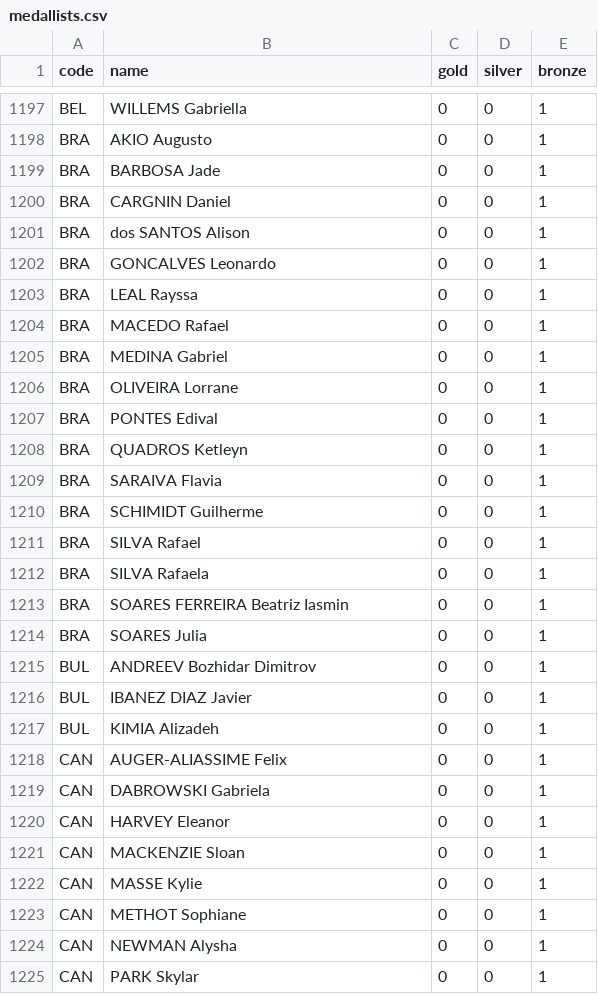
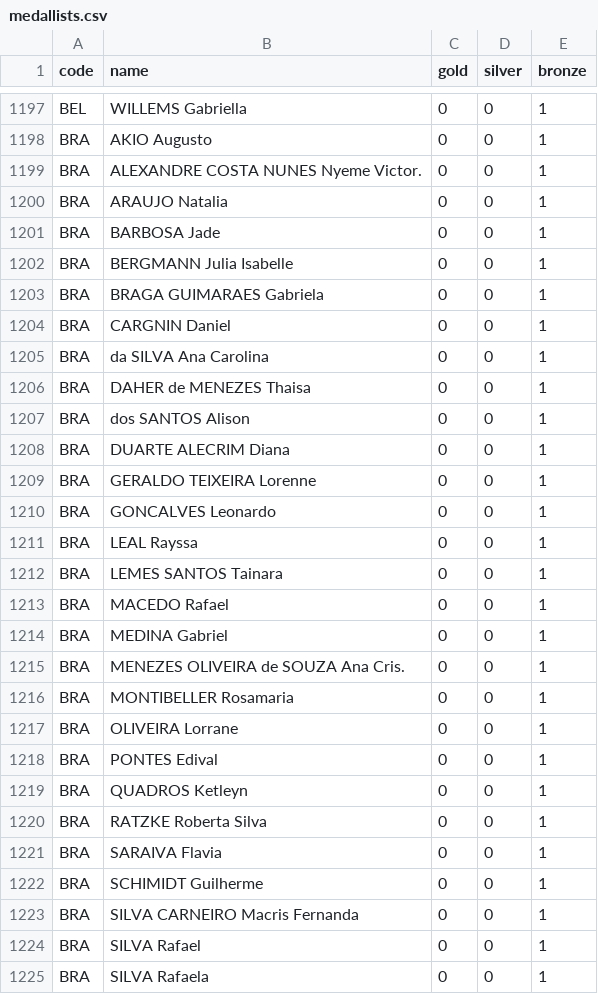
Before and after one commit to taniki/paris2024-data, a CSV file: datasets/medallists.csv, drawn as a sheet; only a part is shown, gaps mark what is left out; the shorter side is filled out with more unchanged rows.

```diff
--- a/datasets/medallists.csv
+++ b/datasets/medallists.csv
@@ -1198,9 +1198,20 @@ BEL,WILLEMS Gabriella,0,0,1
 BRA,AKIO Augusto,0,0,1
+BRA,ALEXANDRE COSTA NUNES Nyeme Victor.,0,0,1
+BRA,ARAUJO Natalia,0,0,1
 BRA,BARBOSA Jade,0,0,1
+BRA,BERGMANN Julia Isabelle,0,0,1
+BRA,BRAGA GUIMARAES Gabriela,0,0,1
 BRA,CARGNIN Daniel,0,0,1
+BRA,da SILVA Ana Carolina,0,0,1
+BRA,DAHER de MENEZES Thaisa,0,0,1
 BRA,dos SANTOS Alison,0,0,1
+BRA,DUARTE ALECRIM Diana,0,0,1
+BRA,GERALDO TEIXEIRA Lorenne,0,0,1
 BRA,GONCALVES Leonardo,0,0,1
 BRA,LEAL Rayssa,0,0,1
+BRA,LEMES SANTOS Tainara,0,0,1
 BRA,MACEDO Rafael,0,0,1
 BRA,MEDINA Gabriel,0,0,1
+BRA,MENEZES OLIVEIRA de SOUZA Ana Cris.,0,0,1
+BRA,MONTIBELLER Rosamaria,0,0,1
 BRA,OLIVEIRA Lorrane,0,0,1
@@ -1208,4 +1219,6 @@ BRA,PONTES Edival,0,0,1
 BRA,QUADROS Ketleyn,0,0,1
+BRA,RATZKE Roberta Silva,0,0,1
 BRA,SARAIVA Flavia,0,0,1
 BRA,SCHIMIDT Guilherme,0,0,1
+BRA,SILVA CARNEIRO Macris Fernanda,0,0,1
 BRA,SILVA Rafael,0,0,1
```
Also changed, not shown: datasets/medal_countries.long.auto.csv, datasets/medal_countries.wide.auto.csv, 1 other file.
